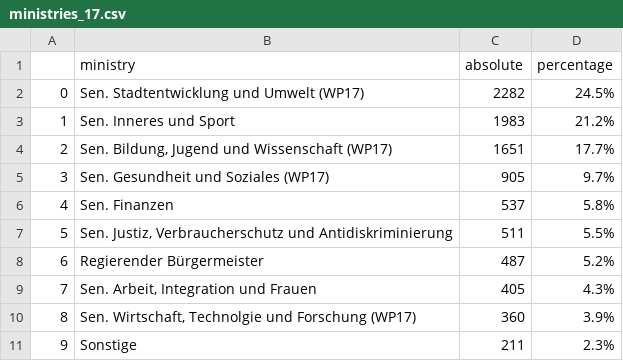
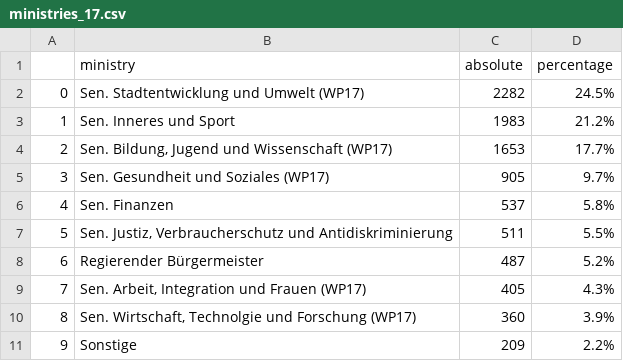
Before and after one commit to technologiestiftung/kleine-anfragen, a CSV file: data/ministries_17.csv, drawn as a sheet.

```diff
--- a/data/ministries_17.csv
+++ b/data/ministries_17.csv
@@ -3,3 +3,3 @@
 1,Sen. Inneres und Sport,1983,21.2%
-2,"Sen. Bildung, Jugend und Wissenschaft (WP17)",1651,17.7%
+2,"Sen. Bildung, Jugend und Wissenschaft (WP17)",1653,17.7%
 3,Sen. Gesundheit und Soziales (WP17),905,9.7%
@@ -8,4 +8,4 @@
 6,Regierender Bürgermeister,487,5.2%
-7,"Sen. Arbeit, Integration und Frauen",405,4.3%
+7,"Sen. Arbeit, Integration und Frauen (WP17)",405,4.3%
 8,"Sen. Wirtschaft, Technolgie und Forschung (WP17)",360,3.9%
-9,Sonstige,211,2.3%
+9,Sonstige,209,2.2%
```
Also changed, not shown: 5 other files.
